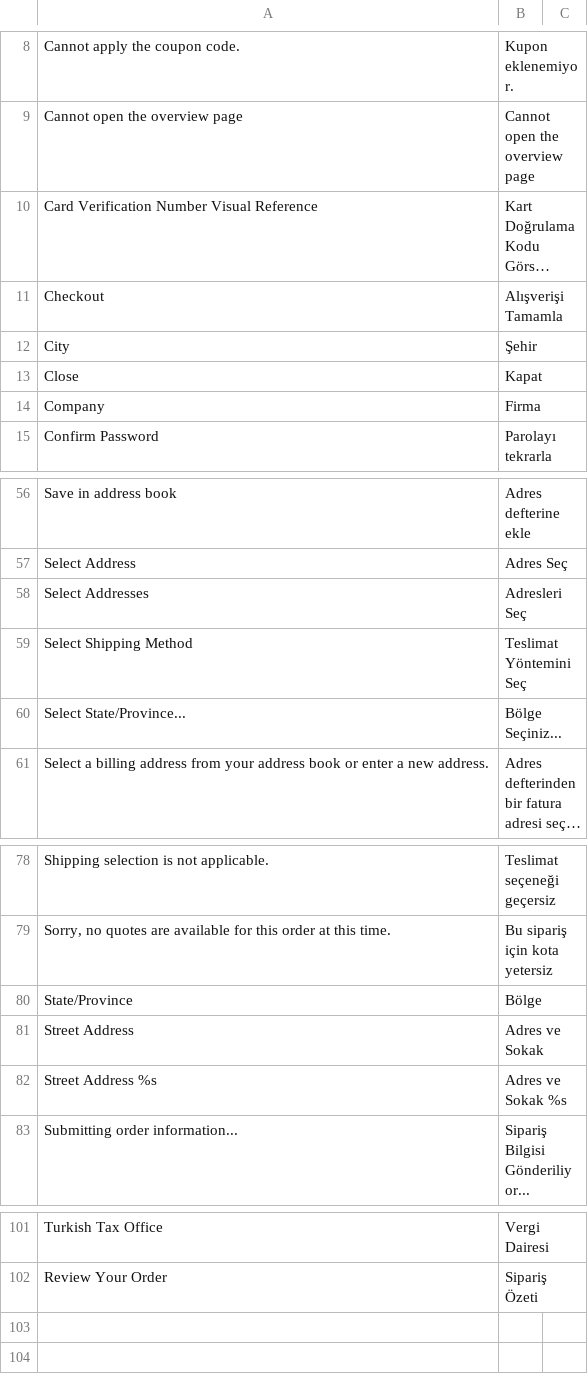
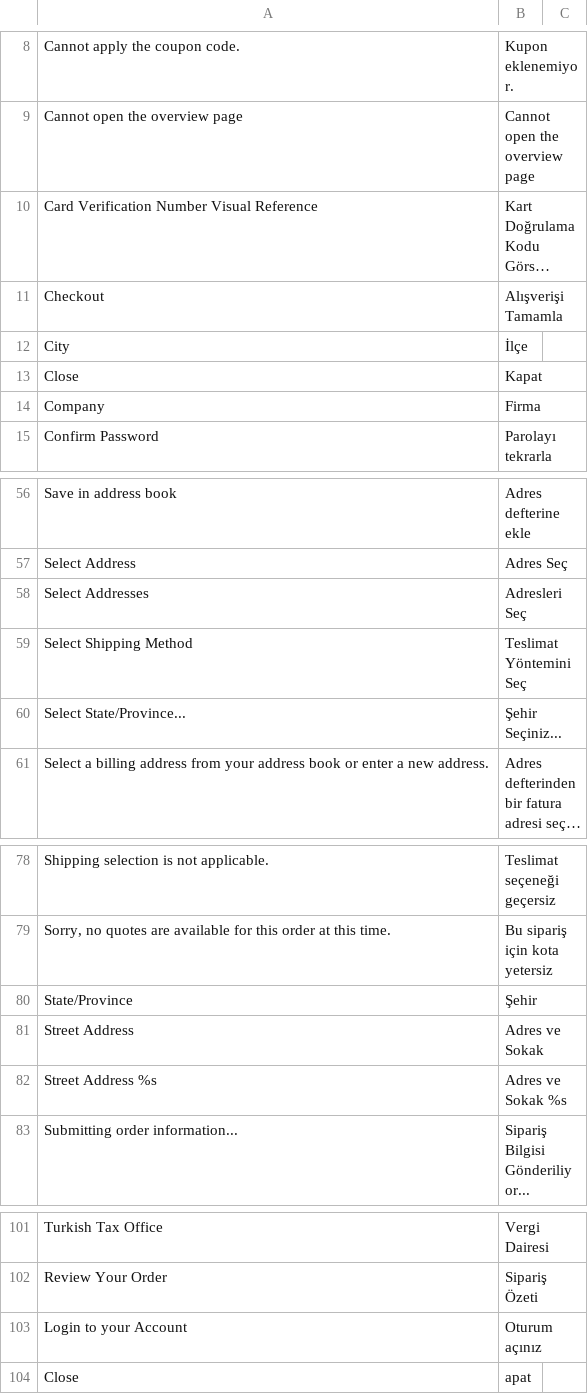
Before and after one commit to midorikocak/luzdemia, a CSV file: app/locale/tr_TR/IWD_Opc.csv, drawn as a sheet; only a part is shown, gaps mark what is left out; long unchanged cells end in …; the diff names each change by its address in the sheet, - before the commit and + after, or states it on an @@ line.

```diff
--- a/app/locale/tr_TR/IWD_Opc.csv
+++ b/app/locale/tr_TR/IWD_Opc.csv
-B12: Şehir
+B12: İlçe
-B60: Bölge Seçiniz...
+B60: Şehir Seçiniz...
-B80: Bölge
+B80: Şehir
+row 103: Login to your Account | Oturum açınız
+row 104: Close | apat
```
Also changed, not shown: 1 other file.
